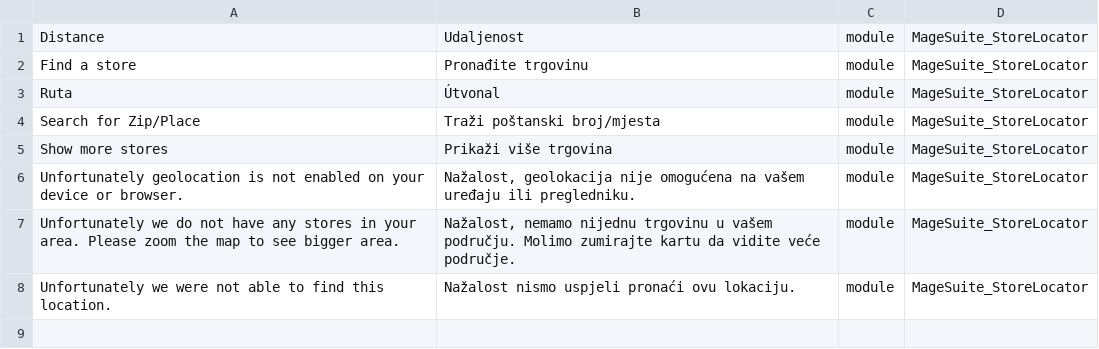
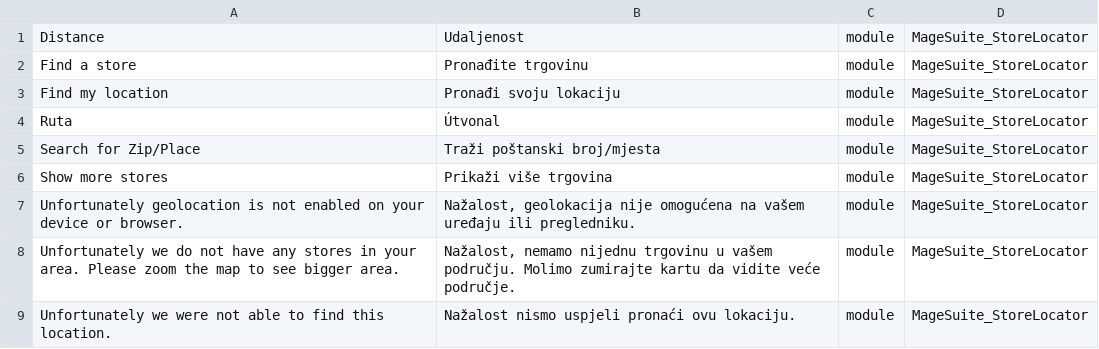
Before and after one commit to magesuite/store-locator, a CSV file: i18n/hr_HR.csv, drawn as a sheet.

```diff
--- a/i18n/hr_HR.csv
+++ b/i18n/hr_HR.csv
@@ -2,2 +2,3 @@
 "Find a store",Pronađite trgovinu,module,MageSuite_StoreLocator
+"Find my location","Pronađi svoju lokaciju",module,MageSuite_StoreLocator
 "Ruta","Útvonal",module,MageSuite_StoreLocator
```
Also changed, not shown: i18n/el_GR.csv, i18n/lv_LV.csv, 15 other files.
